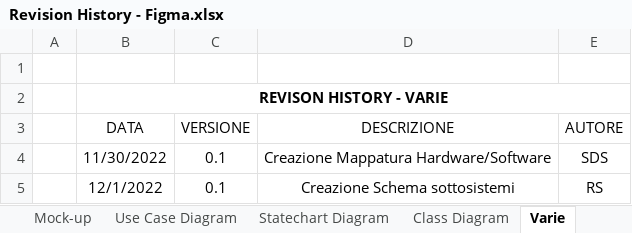
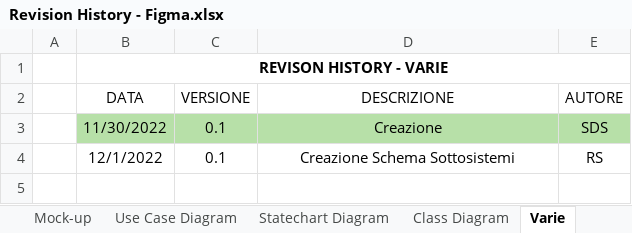
Before and after one commit to a-ture/WoodLot, an Excel workbook: Documenti di Progetto/Revision History - Figma.xlsx, sheet Varie, drawn as a sheet; values as stored, in another font and other column widths than the file's, no borders; table styles not drawn; removed rows and columns are numbered as before the commit, all else as after; the diff names each change by its address in the sheet, - before the commit and + after, or states it on an @@ line.

Commit message:
Update Revision History - Figma.xlsx

```diff
--- a/Documenti di Progetto/Revision History - Figma.xlsx (sheet Varie)
+++ b/Documenti di Progetto/Revision History - Figma.xlsx (sheet Varie)
-row 1: (empty)
-B3:E3 fill: none
+B3:E3 fill: #B7E0A8
-D3 (DESCRIZIONE): Creazione Mappatura Hardware/Software
+D3 (DESCRIZIONE): Creazione
-D4 (DESCRIZIONE): Creazione Schema sottosistemi
+D4 (DESCRIZIONE): Creazione Schema Sottosistemi
```
Also changed, not shown: sheet Class Diagram.
